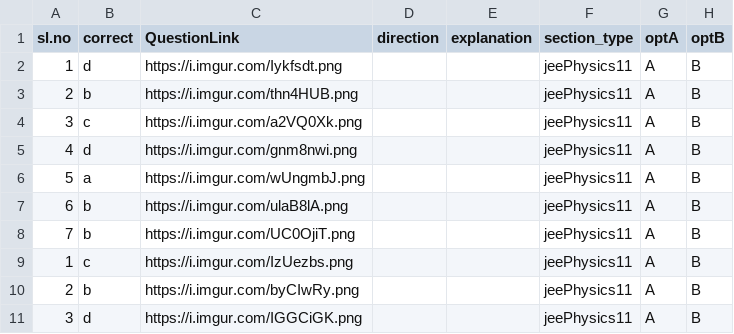
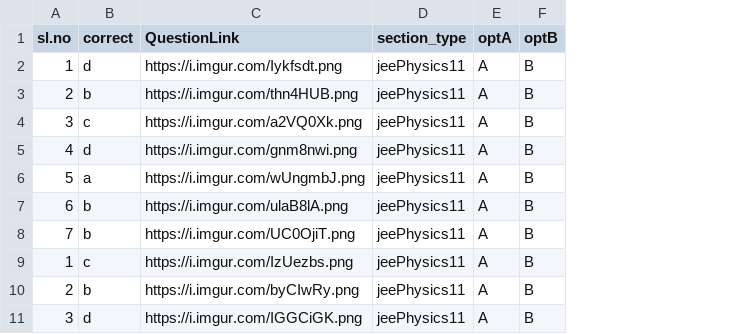
Before and after one commit to prashantspandey/BodhiAI, a CSV file: question_data/jen_content/iit_jee_physics/jee_phy/vector_analysis.csv, drawn as a sheet; only a part is shown; the diff names each change by its address in the sheet, - before the commit and + after, or states it on an @@ line.

```diff
--- a/question_data/jen_content/iit_jee_physics/jee_phy/vector_analysis.csv
+++ b/question_data/jen_content/iit_jee_physics/jee_phy/vector_analysis.csv
-column D (direction), empty
-column E (explanation), empty
```
Also changed, not shown: question_data/jen_content/iit_jee_physics/jee_phy/units_measurements.csv, 4 other files.
